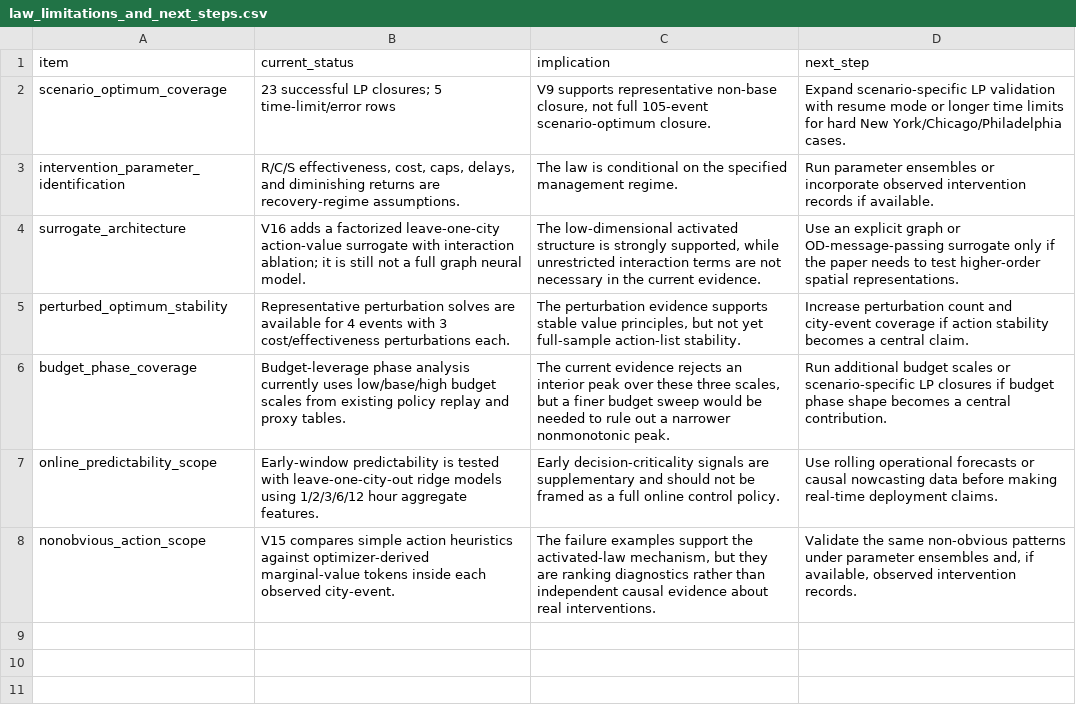
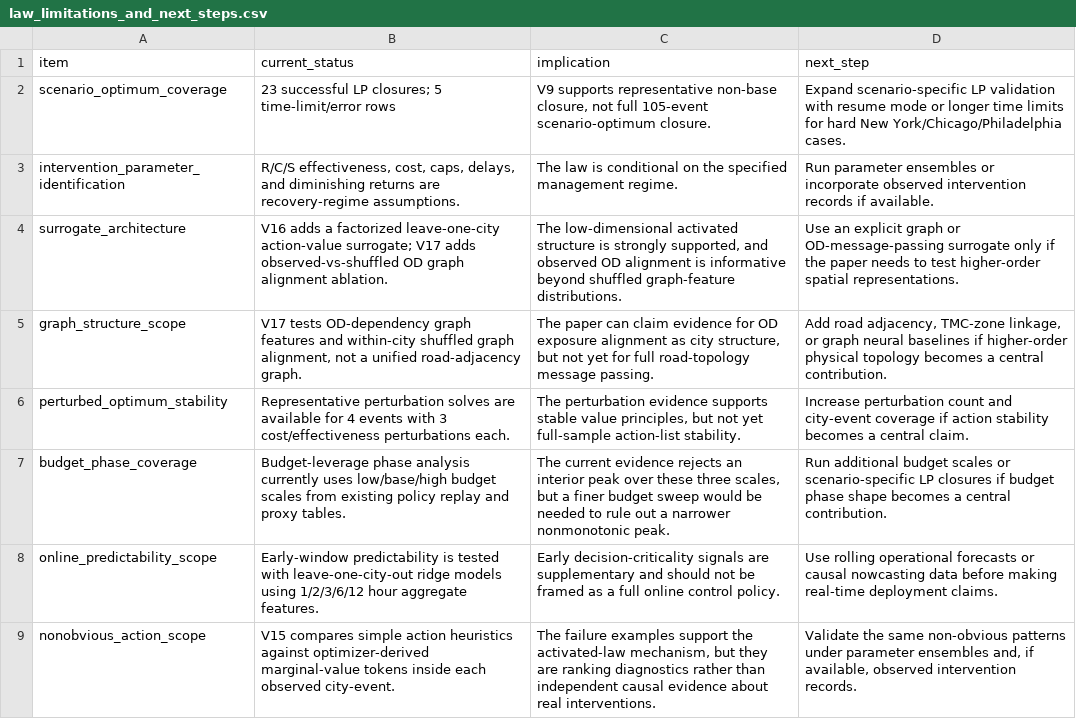
Before and after one commit to SuperOtterJory/Recoverable_Urban_Resilience, a CSV file: results/law_synthesis/tables/law_limitations_and_next_steps.csv, drawn as a sheet.

Commit message:
Analyze OD graph alignment law

```diff
--- a/results/law_synthesis/tables/law_limitations_and_next_steps.csv
+++ b/results/law_synthesis/tables/law_limitations_and_next_steps.csv
@@ -3,3 +3,4 @@ scenario_optimum_coverage,23 successful LP closures; 5 time-limit/error rows,"V9
 intervention_parameter_identification,"R/C/S effectiveness, cost, caps, delays, and diminishing returns are recovery-regime assumptions.",The law is conditional on the specified management regime.,Run parameter ensembles or incorporate observed intervention records if available.
-surrogate_architecture,V16 adds a factorized leave-one-city action-value surrogate with interaction ablation; it is still not a full graph neural model.,"The low-dimensional activated structure is strongly supported, while unrestricted interaction terms are not necessary in the current evidence.",Use an explicit graph or OD-message-passing surrogate only if the paper needs to test higher-order spatial representations.
+surrogate_architecture,V16 adds a factorized leave-one-city action-value surrogate; V17 adds observed-vs-shuffled OD graph alignment ablation.,"The low-dimensional activated structure is strongly supported, and observed OD alignment is informative beyond shuffled graph-feature distributions.",Use an explicit graph or OD-message-passing surrogate only if the paper needs to test higher-order spatial representations.
+graph_structure_scope,"V17 tests OD-dependency graph features and within-city shuffled graph alignment, not a unified road-adjacency graph.","The paper can claim evidence for OD exposure alignment as city structure, but not yet for full road-topology message passing.","Add road adjacency, TMC-zone linkage, or graph neural baselines if higher-order physical topology becomes a central contribution."
 perturbed_optimum_stability,Representative perturbation solves are available for 4 events with 3 cost/effectiveness perturbations each.,"The perturbation evidence supports stable value principles, but not yet full-sample action-list stability.",Increase perturbation count and city-event coverage if action stability becomes a central claim.
```
Also changed, not shown: results/law_synthesis/tables/law_evidence_ladder.csv, 20 other files.
